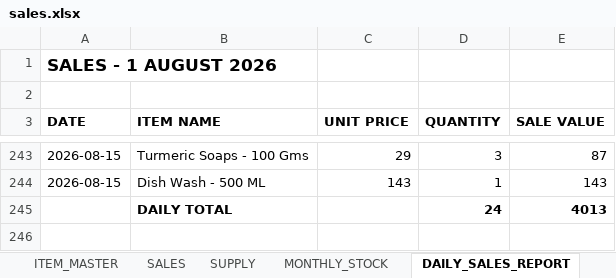
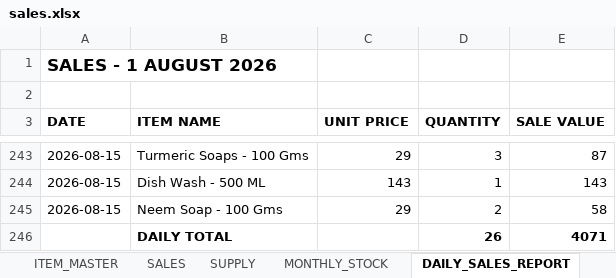
Before and after one commit to suryasai693-lang/daily_sales_website, an Excel workbook: data/sales.xlsx, sheet DAILY_SALES_REPORT, drawn as a sheet; only a part is shown, gaps mark what is left out; values as stored, in another font and other column widths than the file's, no borders; removed rows and columns are numbered as before the commit, all else as after; the diff names each change by its address in the sheet, - before the commit and + after, or states it on an @@ line.

Commit message:
Update sales.xlsx from DailyStock

```diff
--- a/data/sales.xlsx (sheet DAILY_SALES_REPORT)
+++ b/data/sales.xlsx (sheet DAILY_SALES_REPORT)
-row 245:  | DAILY TOTAL |  | 24 | 4013
+row 245: 2026-08-15 | Neem Soap - 100 Gms | 29 | 2 | 58
+row 246:  | DAILY TOTAL |  | 26 | 4071
```
Also changed, not shown: sheet SALES, sheet MONTHLY_STOCK.
